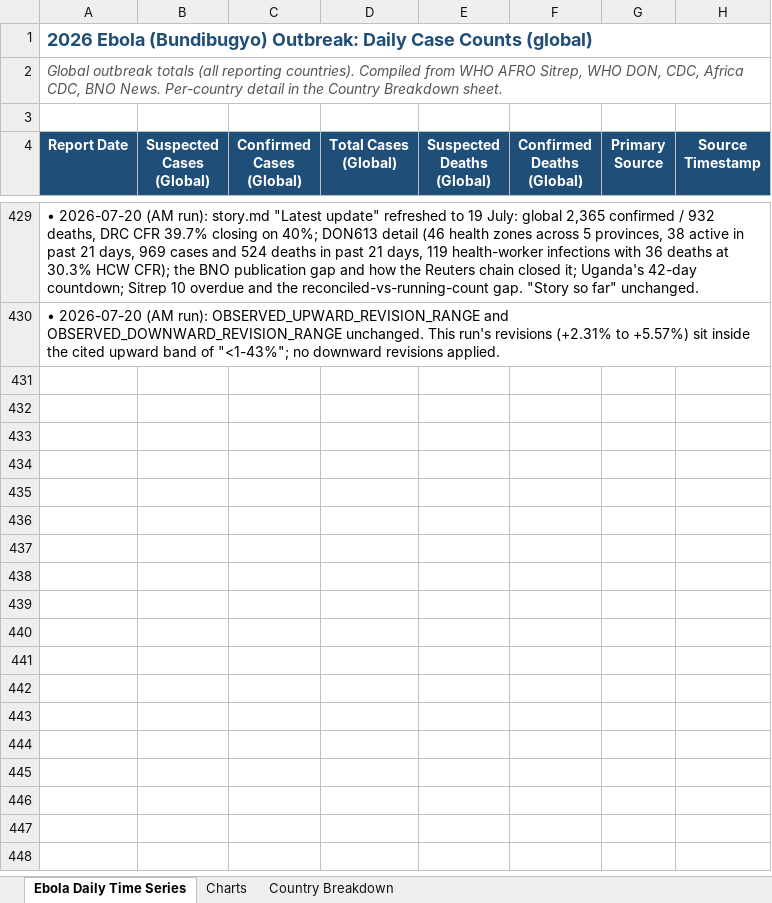
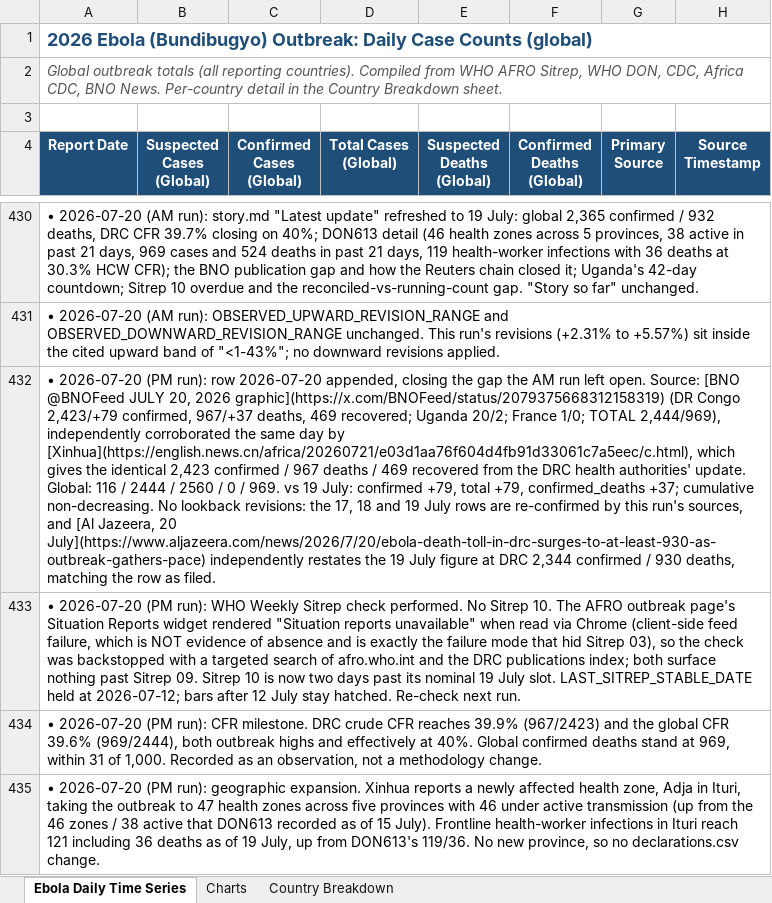
Before and after one commit to webbegole/ebola-bundibugyo-tracker-2026, an Excel workbook: outputs/ebola_timeseries.xlsx, sheet Ebola Daily Time Series, drawn as a sheet; only a part is shown, gaps mark what is left out; values as stored, in another font and other column widths than the file's, no borders; the diff covers the shown part only; the diff names each change by its address in the sheet, - before the commit and + after, or states it on an @@ line.

Commit message:
Daily update 2026-07-20: DRC 2,423 confirmed / 967 deaths (CFR 39.9%); new Ituri health zone Adja, 47 zones

```diff
--- a/outputs/ebola_timeseries.xlsx (sheet Ebola Daily Time Series)
+++ b/outputs/ebola_timeseries.xlsx (sheet Ebola Daily Time Series)
+row 432: • 2026-07-20 (PM run): row 2026-07-20 appended, closing the gap the AM run left open. Source: [BNO @BNOFeed JULY 20, 2026 graphic](https://x.com/BNOFeed/status/2079375668312158319) (DR Congo 2,423/+79 confirmed, 967/+37 deaths, 469 recovered; Uganda 20/2; France 1/0; TOTAL 2,444/969), independently corroborated the same day by [Xinhua](https://english.news.cn/africa/20260721/e03d1aa76f604d4fb91d33061c7a5eec/c.html), which gives the identical 2,423 confirmed / 967 deaths / 469 recovered from the DRC health authorities' update. Global: 116 / 2444 / 2560 / 0 / 969. vs 19 July: confirmed +79, total +79, confirmed_deaths +37; cumulative non-decreasing. No lookback revisions: the 17, 18 and 19 July rows are re-confirmed by this run's sources, and [Al Jazeera, 20 July](https://www.aljazeera.com/news/2026/7/20/ebola-death-toll-in-drc-surges-to-at-least-930-as-outbreak-gathers-pace) independently restates the 19 July figure at DRC 2,344 confirmed / 930 deaths, matching the row as filed.
+row 433: • 2026-07-20 (PM run): WHO Weekly Sitrep check performed. No Sitrep 10. The AFRO outbreak page's Situation Reports widget rendered "Situation reports unavailable" when read via Chrome (client-side feed failure, which is NOT evidence of absence and is exactly the failure mode that hid Sitrep 03), so the check was backstopped with a targeted search of afro.who.int and the DRC publications index; both surface nothing past Sitrep 09. Sitrep 10 is now two days past its nominal 19 July slot. LAST_SITREP_STABLE_DATE held at 2026-07-12; bars after 12 July stay hatched. Re-check next run.
+row 434: • 2026-07-20 (PM run): CFR milestone. DRC crude CFR reaches 39.9% (967/2423) and the global CFR 39.6% (969/2444), both outbreak highs and effectively at 40%. Global confirmed deaths stand at 969, within 31 of 1,000. Recorded as an observation, not a methodology change.
+row 435: • 2026-07-20 (PM run): geographic expansion. Xinhua reports a newly affected health zone, Adja in Ituri, taking the outbreak to 47 health zones across five provinces with 46 under active transmission (up from the 46 zones / 38 active that DON613 recorded as of 15 July). Frontline health-worker infections in Ituri reach 121 including 36 deaths as of 19 July, up from DON613's 119/36. No new province, so no declarations.csv change.
```
Also changed, not shown: 4 added rows elsewhere in this sheet, sheet Country Breakdown, sheet Charts, 6 other files.
